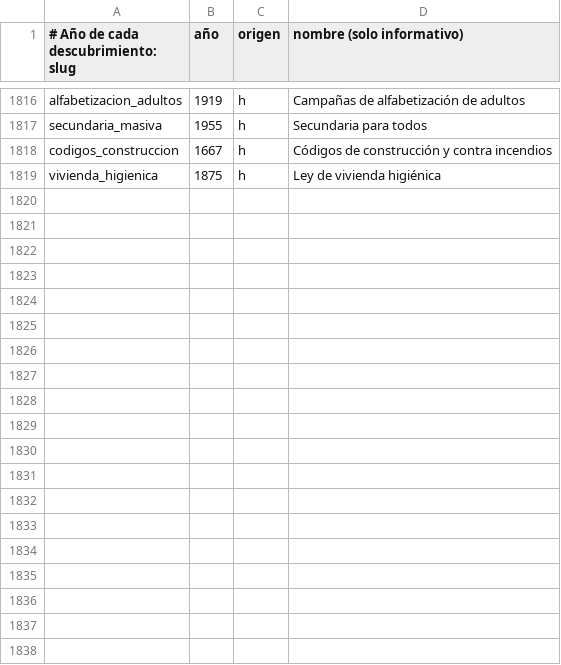
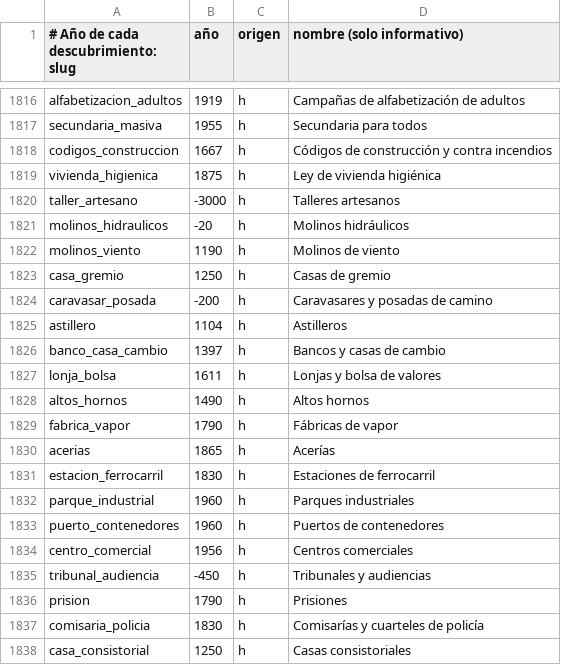
Before and after one commit to WhiteKuntaKinte/Gran-Estrategia, a TSV file: GranEstrategia_v0.1.8/herramientas/descubrimientos/anios.tsv, drawn as a sheet; only a part is shown, gaps mark what is left out; the diff covers the shown part only.

```diff
--- a/GranEstrategia_v0.1.8/herramientas/descubrimientos/anios.tsv
+++ b/GranEstrategia_v0.1.8/herramientas/descubrimientos/anios.tsv
@@ -1819 +1819,20 @@ codigos_construccion|1667|h|Códigos de construcción y contra incendios
 vivienda_higienica|1875|h|Ley de vivienda higiénica
+taller_artesano|-3000|h|Talleres artesanos
+molinos_hidraulicos|-20|h|Molinos hidráulicos
+molinos_viento|1190|h|Molinos de viento
+casa_gremio|1250|h|Casas de gremio
+caravasar_posada|-200|h|Caravasares y posadas de camino
+astillero|1104|h|Astilleros
+banco_casa_cambio|1397|h|Bancos y casas de cambio
+lonja_bolsa|1611|h|Lonjas y bolsa de valores
+altos_hornos|1490|h|Altos hornos
+fabrica_vapor|1790|h|Fábricas de vapor
+acerias|1865|h|Acerías
+estacion_ferrocarril|1830|h|Estaciones de ferrocarril
+parque_industrial|1960|h|Parques industriales
+puerto_contenedores|1960|h|Puertos de contenedores
+centro_comercial|1956|h|Centros comerciales
+tribunal_audiencia|-450|h|Tribunales y audiencias
+prision|1790|h|Prisiones
+comisaria_policia|1830|h|Comisarías y cuarteles de policía
+casa_consistorial|1250|h|Casas consistoriales
```
Also changed, not shown: 13 added rows elsewhere in this file, 42 other files.
